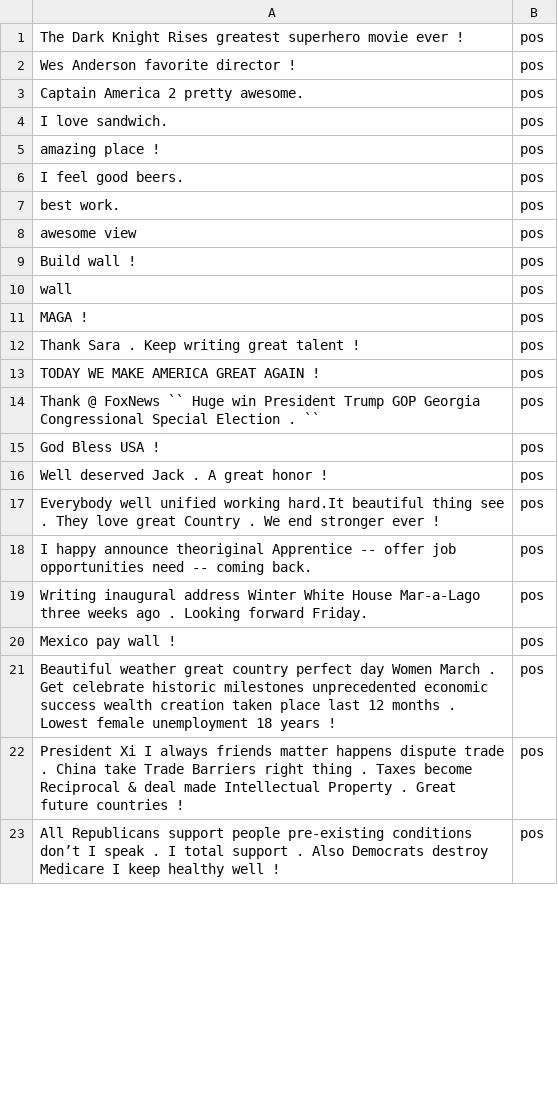
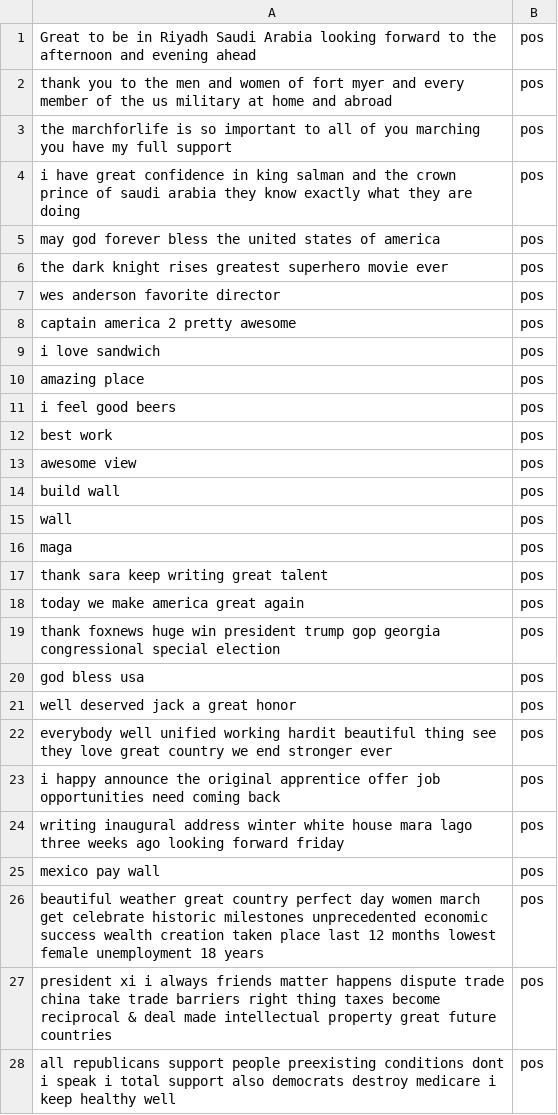
Before and after one commit to aih16/MajorProject, a CSV file: trainingData.csv, drawn as a sheet; only a part is shown; the diff covers the shown part only.

```diff
--- a/trainingData.csv
+++ b/trainingData.csv
@@ -1,23 +1,28 @@
-The Dark Knight Rises greatest superhero movie ever !,pos
-Wes Anderson favorite director !,pos
-Captain America 2 pretty awesome.,pos
-I love sandwich.,pos
-amazing place !,pos
-I feel good beers.,pos
-best work.,pos
+Great to be in Riyadh Saudi Arabia looking forward to the afternoon and evening ahead,pos
+thank you to the men and women of fort myer and every member of the us military at home and abroad,pos
+the marchforlife is so important to all of you marching you have my full support,pos
+i have great confidence in king salman and the crown prince of saudi arabia they know exactly what they are doing,pos
+may god forever bless the united states of america,pos
+the dark knight rises greatest superhero movie ever,pos
+wes anderson favorite director,pos
+captain america 2 pretty awesome,pos
+i love sandwich,pos
+amazing place,pos
+i feel good beers,pos
+best work,pos
 awesome view,pos
-Build wall !,pos
+build wall,pos
 wall,pos
-MAGA !,pos
-Thank Sara . Keep writing great talent !,pos
-TODAY WE MAKE AMERICA GREAT AGAIN !,pos
-Thank @ FoxNews `` Huge win President Trump GOP Georgia Congressional Special Election . ``,pos
-God Bless USA !,pos
-Well deserved Jack . A great honor !,pos
-Everybody well unified working hard.It beautiful thing see . They love great Country . We end stronger ever !,pos
-I happy announce theoriginal Apprentice -- offer job opportunities need -- coming back.,pos
-Writing inaugural address Winter White House Mar-a-Lago three weeks ago . Looking forward Friday.,pos
-Mexico pay wall !,pos
-Beautiful weather great country perfect day Women March . Get celebrate historic milestones unprecedented economic success wealth creation taken place last 12 months . Lowest female unemployment 18 years !,pos
-President Xi I always friends matter happens dispute trade . China take Trade Barriers right thing . Taxes become Reciprocal & deal made Intellectual Property . Great future countries !,pos
-All Republicans support people pre-existing conditions don’t I speak . I total support . Also Democrats destroy Medicare I keep healthy well !,pos
+maga,pos
+thank sara keep writing great talent,pos
+today we make america great again,pos
+thank foxnews huge win president trump gop georgia congressional special election,pos
+god bless usa,pos
+well deserved jack a great honor,pos
+everybody well unified working hardit beautiful thing see they love great country we end stronger ever,pos
+i happy announce the original apprentice offer job opportunities need coming back,pos
+writing inaugural address winter white house mara lago three weeks ago looking forward friday,pos
+mexico pay wall,pos
+beautiful weather great country perfect day women march get celebrate historic milestones unprecedented economic success wealth creation taken place last 12 months lowest female unemployment 18 years,pos
+president xi i always friends matter happens dispute trade china take trade barriers right thing taxes become reciprocal & deal made intellectual property great future countries,pos
+all republicans support people preexisting conditions dont i speak i total support also democrats destroy medicare i keep healthy well,pos
```
Also changed, not shown: 5 added rows and 57 edited cells elsewhere in this file, testingData.csv, 1 other file.
